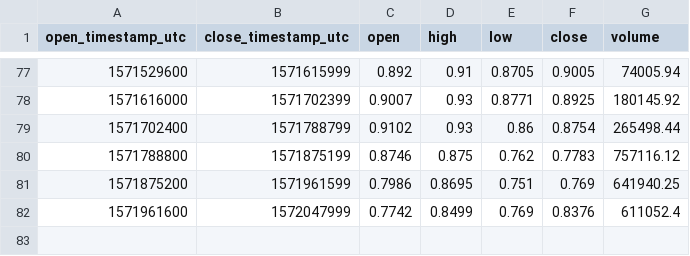
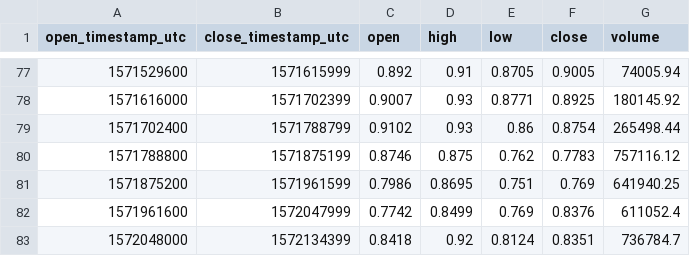
Before and after one commit to cryptobigbro/coinbasepro-XTZ-USD, a CSV file: coinbasepro-XTZ-USD-1d.csv, drawn as a sheet; only a part is shown, gaps mark what is left out.

```diff
--- a/coinbasepro-XTZ-USD-1d.csv
+++ b/coinbasepro-XTZ-USD-1d.csv
@@ -82 +82,2 @@ open_timestamp_utc,close_timestamp_utc,open,high,low,close,volume
 1571961600,1572047999,0.7742,0.8499,0.769,0.8376,611052.4
+1572048000,1572134399,0.8418,0.92,0.8124,0.8351,736784.7
```
Also changed, not shown: coinbasepro-XTZ-USD-1h.csv, 1 other file.
